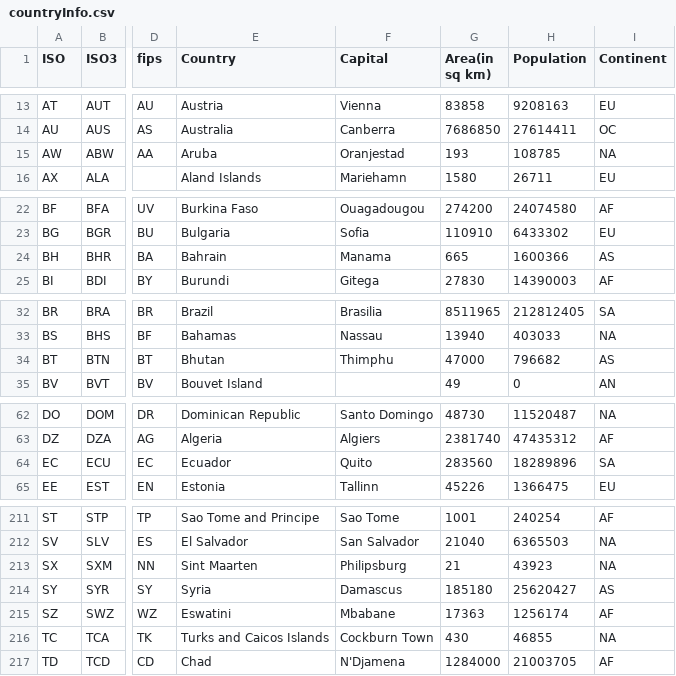
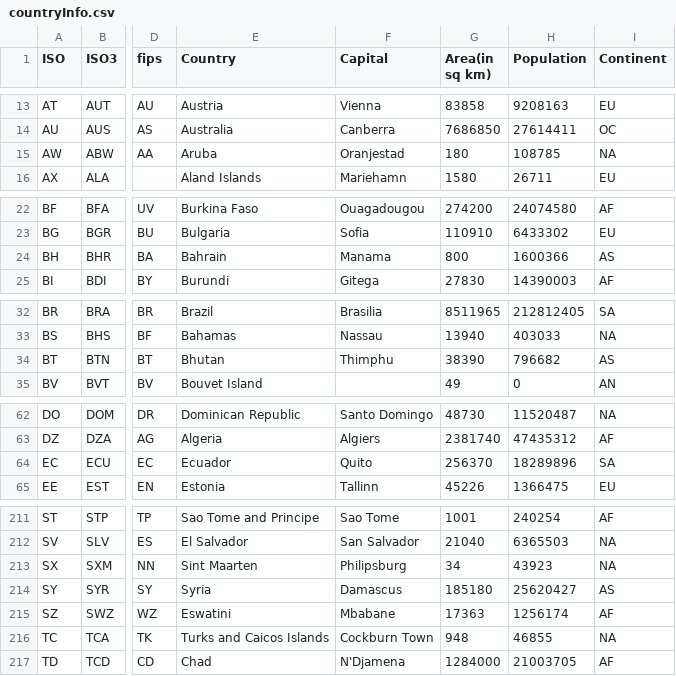
Before and after one commit to creDocker/creAssets, a CSV file: cre/versions/u20.04/assets/public/geonames/countryInfo.csv, drawn as a sheet; only a part is shown, gaps mark what is left out; the diff covers the shown part only; the diff names each change by its address in the sheet, - before the commit and + after, or states it on an @@ line.

Commit message:
Commit from GitHub Actions (versions:2020.0)

```diff
--- a/cre/versions/u20.04/assets/public/geonames/countryInfo.csv
+++ b/cre/versions/u20.04/assets/public/geonames/countryInfo.csv
-G15 (Area(in sq km)): 193
+G15 (Area(in sq km)): 180
-G24 (Area(in sq km)): 665
+G24 (Area(in sq km)): 800
-G34 (Area(in sq km)): 47000
+G34 (Area(in sq km)): 38390
-G64 (Area(in sq km)): 283560
+G64 (Area(in sq km)): 256370
-G213 (Area(in sq km)): 21
+G213 (Area(in sq km)): 34
-G216 (Area(in sq km)): 430
+G216 (Area(in sq km)): 948
```
Also changed, not shown: 3 edited cells elsewhere in this file, 2 other files.
